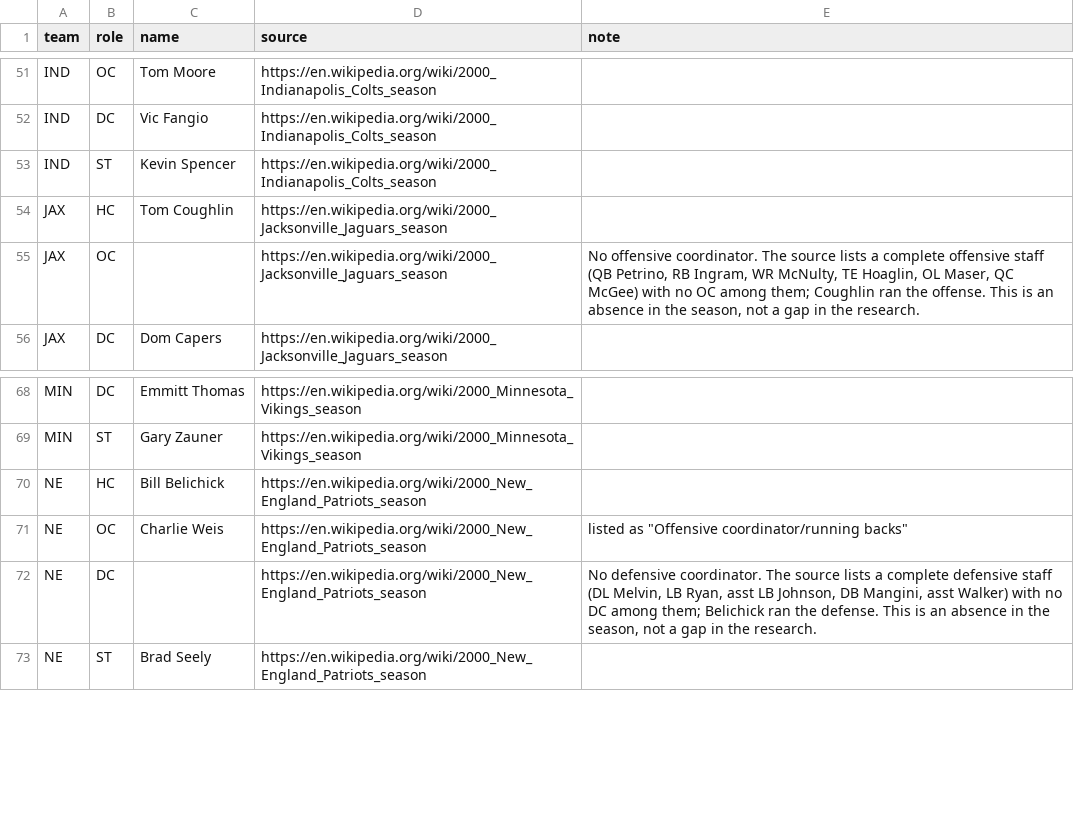
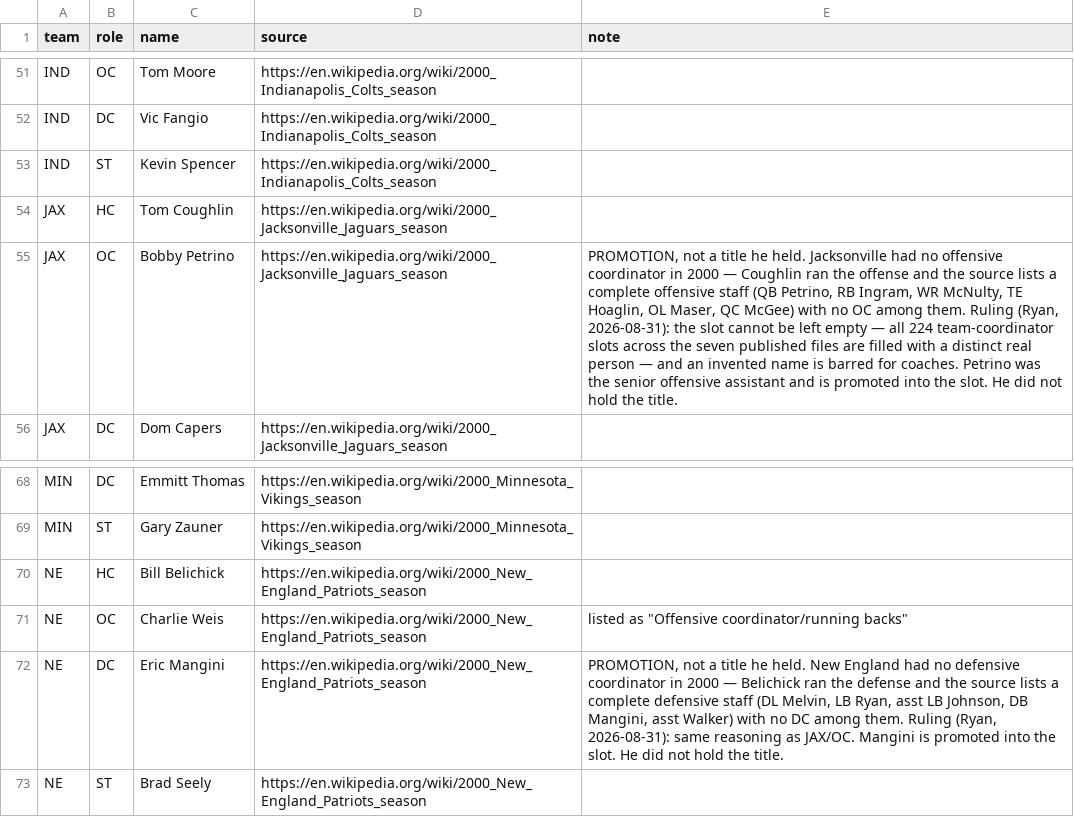
Before and after one commit to trbletrble1/pocketgm-rosters, a CSV file: sources/coaches_2000.csv, drawn as a sheet; only a part is shown, gaps mark what is left out; the diff names each change by its address in the sheet, - before the commit and + after, or states it on an @@ line.

```diff
--- a/sources/coaches_2000.csv
+++ b/sources/coaches_2000.csv
-C55 (name): (empty)
+C55 (name): Bobby Petrino
-E55 (note): No offensive coordinator. The source lists a complete offensive staff (QB Petrino, RB Ingram, WR McNulty, TE Hoaglin, OL Maser, QC McGee) with no OC among them; Coughlin ran the offense. This is an absence in the season, not a gap in the research.
+E55 (note): PROMOTION, not a title he held. Jacksonville had no offensive coordinator in 2000 — Coughlin ran the offense and the source lists a complete offensive staff (QB Petrino, RB Ingram, WR McNulty, TE Hoaglin, OL Maser, QC McGee) with no OC among them. Ruling (Ryan, 2026-08-31): the slot cannot be left empty — all 224 team-coordinator slots across the seven published files are filled with a distinct real person — and an invented name is barred for coaches. Petrino was the senior offensive assistant and is promoted into the slot. He did not hold the title.
-C72 (name): (empty)
+C72 (name): Eric Mangini
-E72 (note): No defensive coordinator. The source lists a complete defensive staff (DL Melvin, LB Ryan, asst LB Johnson, DB Mangini, asst Walker) with no DC among them; Belichick ran the defense. This is an absence in the season, not a gap in the research.
+E72 (note): PROMOTION, not a title he held. New England had no defensive coordinator in 2000 — Belichick ran the defense and the source lists a complete defensive staff (DL Melvin, LB Ryan, asst LB Johnson, DB Mangini, asst Walker) with no DC among them. Ruling (Ryan, 2026-08-31): same reasoning as JAX/OC. Mangini is promoted into the slot. He did not hold the title.
```
Also changed, not shown: 6 other files.
